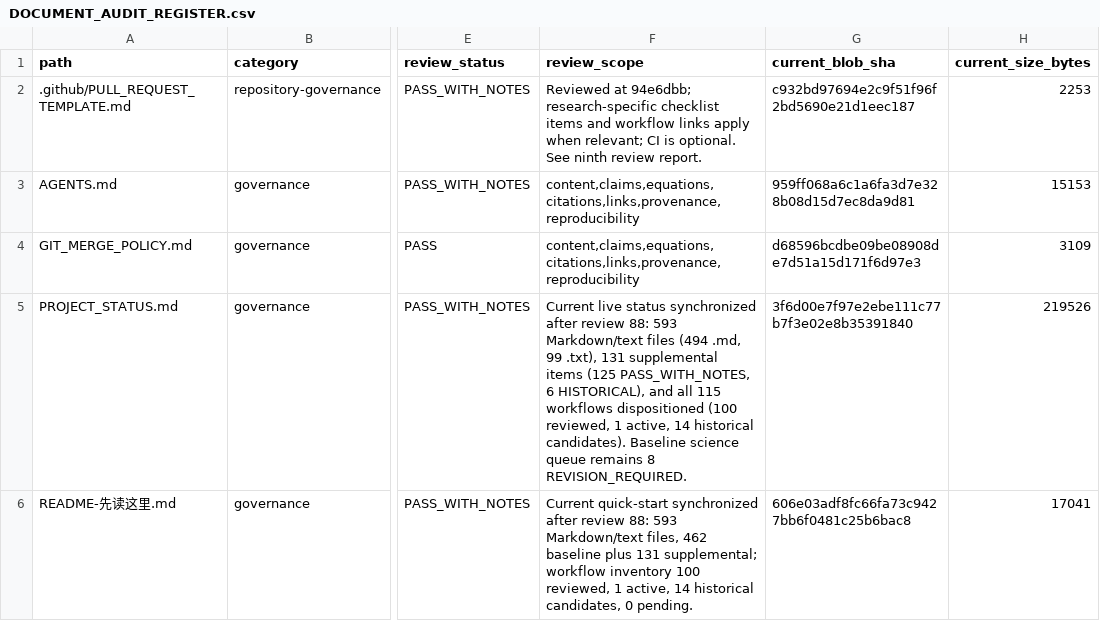
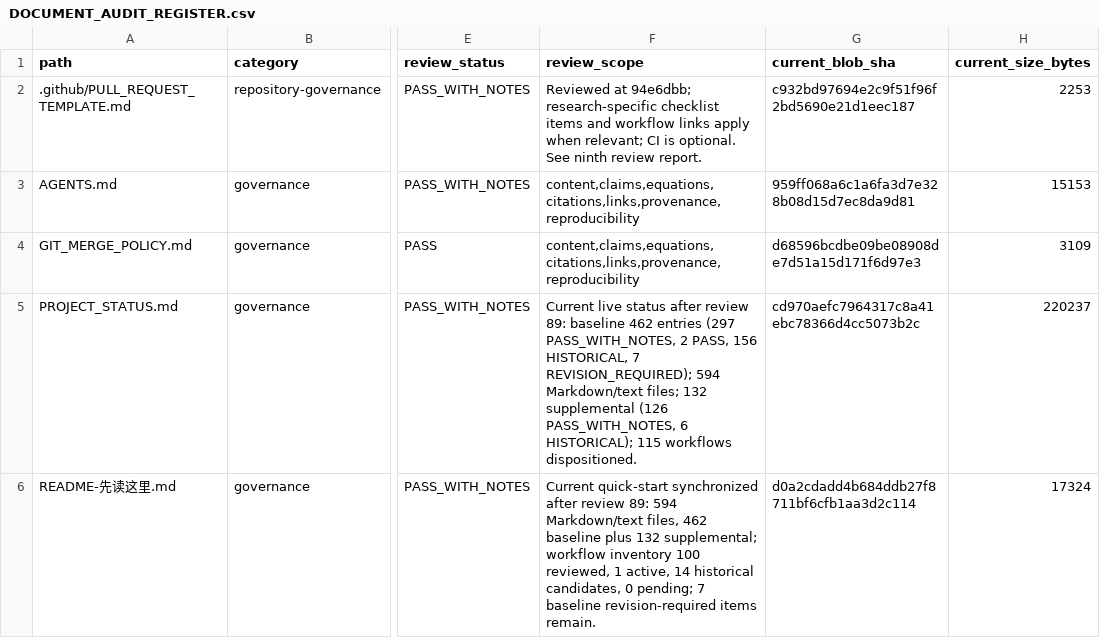
Before and after one commit to lm846802297-bit/axial-vector-review-response, a CSV file: docs/repository-management/DOCUMENT_AUDIT_REGISTER.csv, drawn as a sheet; only a part is shown, gaps mark what is left out; the diff covers the shown part only; the diff names each change by its address in the sheet, - before the commit and + after, or states it on an @@ line.

Commit message:
Synchronize baseline dispositions and live fingerprints after review 89

```diff
--- a/docs/repository-management/DOCUMENT_AUDIT_REGISTER.csv
+++ b/docs/repository-management/DOCUMENT_AUDIT_REGISTER.csv
-F5 (review_scope): …live status synchronized after review 88: 593 Markdown/text files (494 .md, 99 .txt), 131 supplemental items (125 PASS_WITH_NOTES, 6 HISTORICAL), and all 115 workflows dispositioned (100 reviewed, 1 active, 14 historical candidates). Baseline science queue remains 8 REVISION_REQUIRED.
+F5 (review_scope): …live status after review 89: baseline 462 entries (297 PASS_WITH_NOTES, 2 PASS, 156 HISTORICAL, 7 REVISION_REQUIRED); 594 Markdown/text files; 132 supplemental (126 PASS_WITH_NOTES, 6 HISTORICAL); 115 workflows dispositioned.
-G5 (current_blob_sha): 3f6d00e7f97e2ebe111c77b7f3e02e8b35391840
+G5 (current_blob_sha): cd970aefc7964317c8a41ebc78366d4cc5073b2c
-H5 (current_size_bytes): 219526
+H5 (current_size_bytes): 220237
-F6 (review_scope): …after review 88: 593 Markdown/text files, 462 baseline plus 131 supplemental; workflow inventory 100 reviewed, 1 active, 14 historical candidates, 0 pending.
+F6 (review_scope): …after review 89: 594 Markdown/text files, 462 baseline plus 132 supplemental; workflow inventory 100 reviewed, 1 active, 14 historical candidates, 0 pending; 7 baseline revision-required items remain.
-G6 (current_blob_sha): 606e03adf8fc66fa73c9427bb6f0481c25b6bac8
+G6 (current_blob_sha): d0a2cdadd4b684ddb27f8711bf6cfb1aa3d2c114
-H6 (current_size_bytes): 17041
+H6 (current_size_bytes): 17324
```
Also changed, not shown: 4 edited cells elsewhere in this file.
